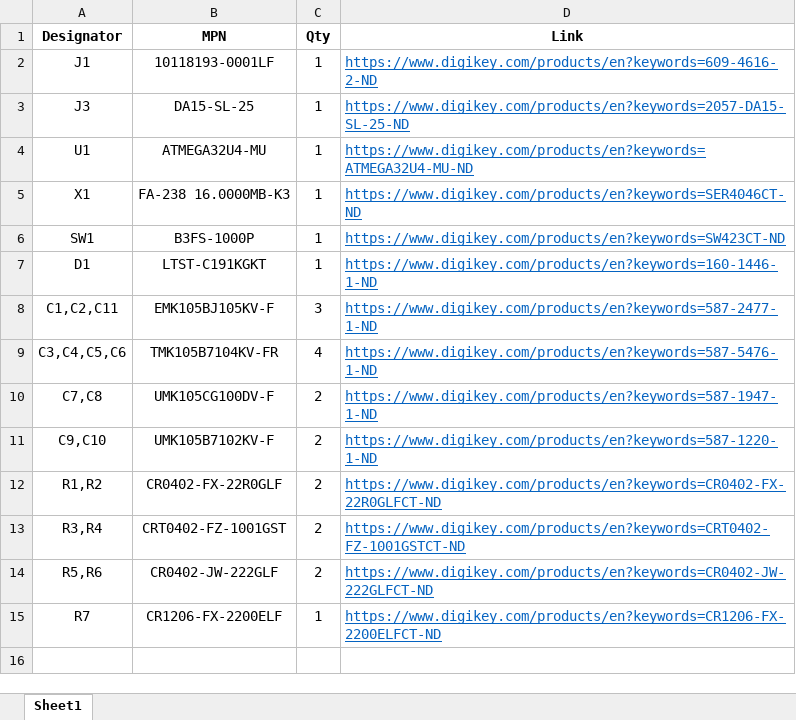
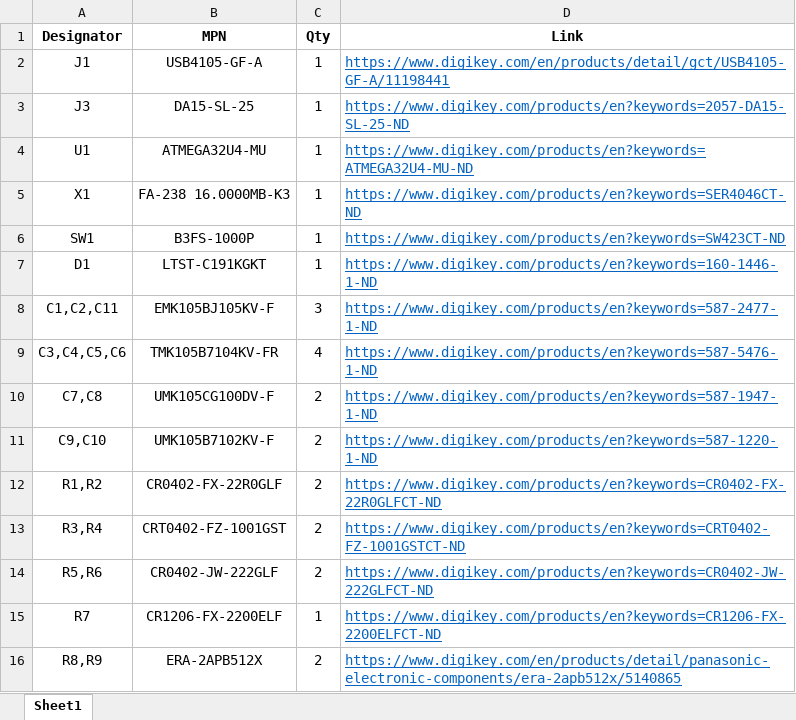
Before and after one commit to Kreeblah/SidewinderToUSBV2, an Excel workbook: Production/BOMs/SeeedStudio/3DProUsb-SeeedStudio-BOM-DigiKey.xlsx, sheet Sheet1, drawn as a sheet; values as stored, in another font and other column widths than the file's, no borders; the diff names each change by its address in the sheet, - before the commit and + after, or states it on an @@ line.

```diff
--- a/Production/BOMs/SeeedStudio/3DProUsb-SeeedStudio-BOM-DigiKey.xlsx (sheet Sheet1)
+++ b/Production/BOMs/SeeedStudio/3DProUsb-SeeedStudio-BOM-DigiKey.xlsx (sheet Sheet1)
-B2 (MPN): 10118193-0001LF
+B2 (MPN): USB4105-GF-A
-D2 (Link): https://www.digikey.com/products/en?keywords=609-4616-2-ND
+D2 (Link): https://www.digikey.com/en/products/detail/gct/USB4105-GF-A/11198441
+row 16: R8,R9 | ERA-2APB512X | 2 | https://www.digikey.com/en/products/detail/panasonic-electronic-components/era-2apb512x/5140865
```
Also changed, not shown: Production/BOMs/Makerfabs/3DProUsb-Makerfabs-BOM-DigiKey.xlsx, Production/BOMs/OSpcb/3DProUsb-OSpcb-BOM-DigiKey.xlsx, 43 other files.
